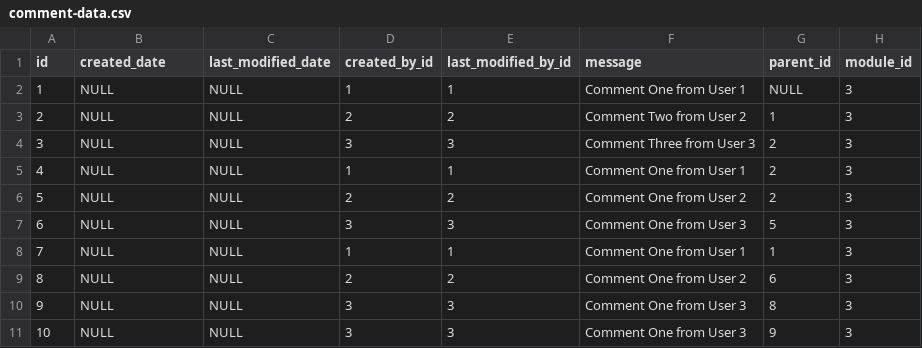
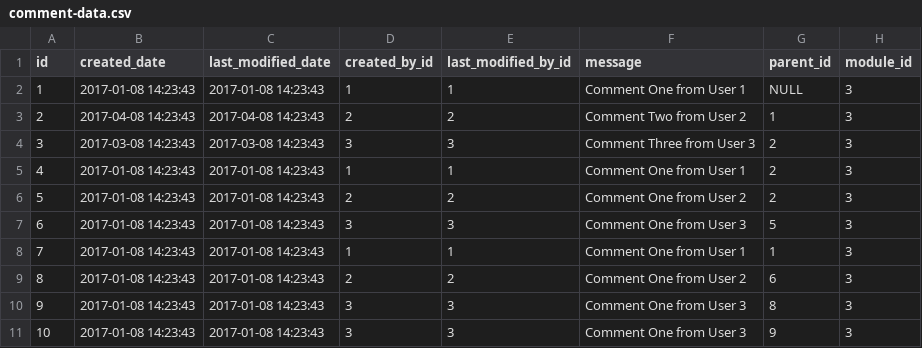
Before and after one commit to abixen/abixen-platform, a CSV file: abixen-platform-core/src/main/resources/liquibase/import/data/comment-data.csv, drawn as a sheet.

Commit message:
Added creation and last modification date for demo comments.

```diff
--- a/abixen-platform-core/src/main/resources/liquibase/import/data/comment-data.csv
+++ b/abixen-platform-core/src/main/resources/liquibase/import/data/comment-data.csv
@@ -1,11 +1,11 @@
 id;created_date;last_modified_date;created_by_id;last_modified_by_id;message;parent_id;module_id
-1;NULL;NULL;1;1;"Comment One from User 1";NULL;3
-2;NULL;NULL;2;2;"Comment Two from User 2";1;3
-3;NULL;NULL;3;3;"Comment Three from User 3";2;3
-4;NULL;NULL;1;1;"Comment One from User 1";2;3
-5;NULL;NULL;2;2;"Comment One from User 2";2;3
-6;NULL;NULL;3;3;"Comment One from User 3";5;3
-7;NULL;NULL;1;1;"Comment One from User 1";1;3
-8;NULL;NULL;2;2;"Comment One from User 2";6;3
-9;NULL;NULL;3;3;"Comment One from User 3";8;3
-10;NULL;NULL;3;3;"Comment One from User 3";9;3
+1;2017-01-08 14:23:43;2017-01-08 14:23:43;1;1;"Comment One from User 1";NULL;3
+2;2017-04-08 14:23:43;2017-04-08 14:23:43;2;2;"Comment Two from User 2";1;3
+3;2017-03-08 14:23:43;2017-03-08 14:23:43;3;3;"Comment Three from User 3";2;3
+4;2017-01-08 14:23:43;2017-01-08 14:23:43;1;1;"Comment One from User 1";2;3
+5;2017-01-08 14:23:43;2017-01-08 14:23:43;2;2;"Comment One from User 2";2;3
+6;2017-01-08 14:23:43;2017-01-08 14:23:43;3;3;"Comment One from User 3";5;3
+7;2017-01-08 14:23:43;2017-01-08 14:23:43;1;1;"Comment One from User 1";1;3
+8;2017-01-08 14:23:43;2017-01-08 14:23:43;2;2;"Comment One from User 2";6;3
+9;2017-01-08 14:23:43;2017-01-08 14:23:43;3;3;"Comment One from User 3";8;3
+10;2017-01-08 14:23:43;2017-01-08 14:23:43;3;3;"Comment One from User 3";9;3
```
